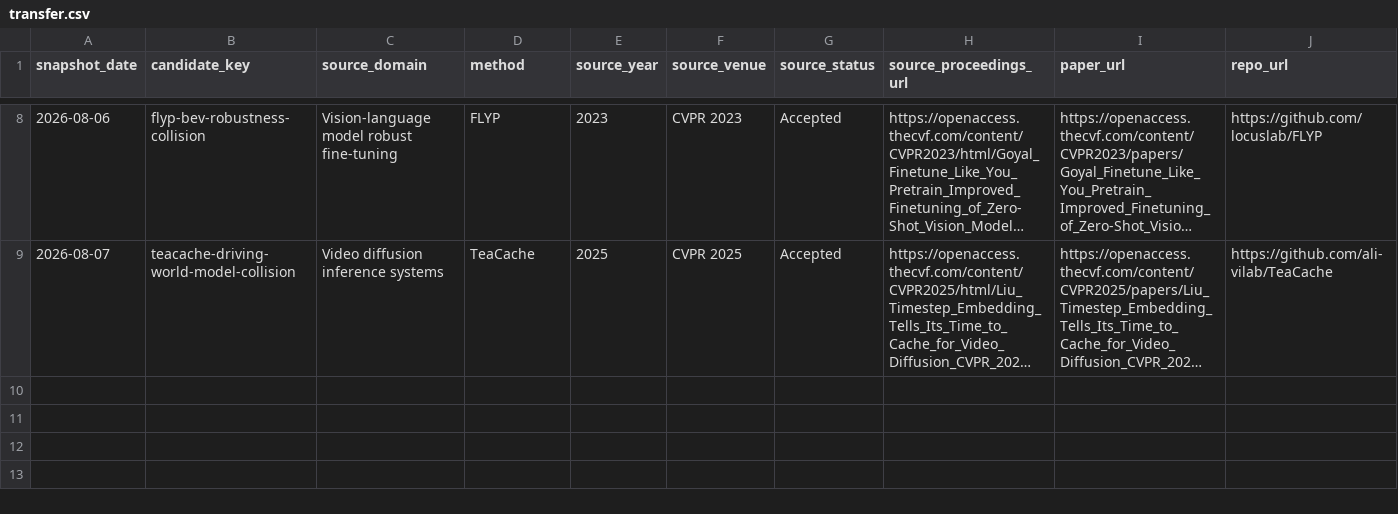
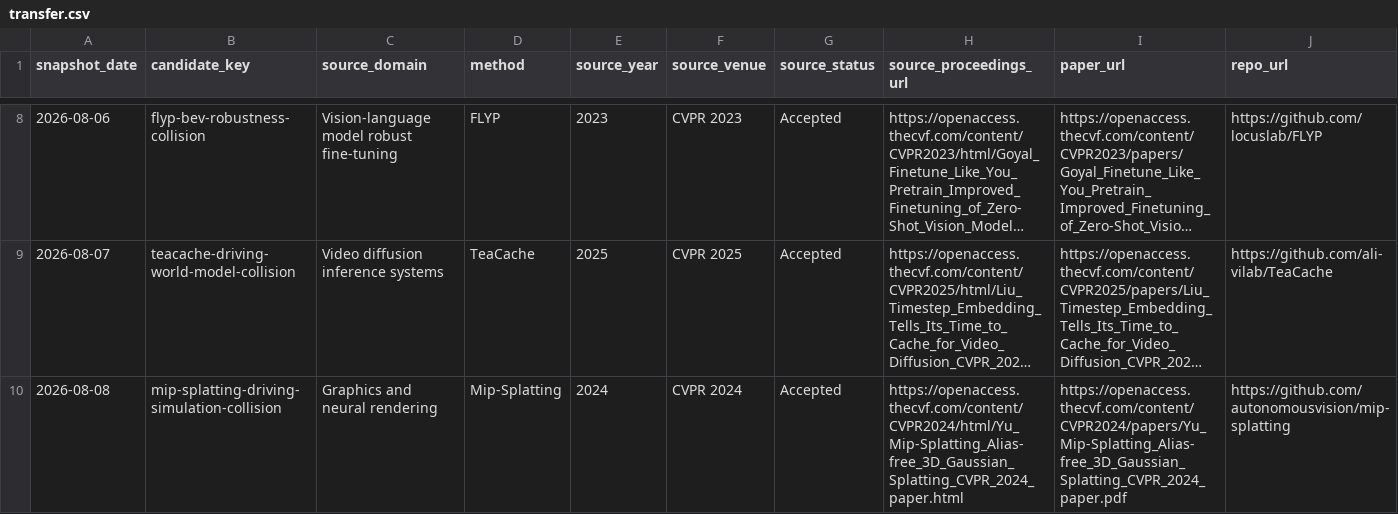
Before and after one commit to drxadqz/drive-perception-lab, a CSV file: index/transfer.csv, drawn as a sheet; only a part is shown, gaps mark what is left out; long unchanged cells end in …; rows hold the shown columns only; the diff names each change by its address in the sheet, - before the commit and + after, or states it on an @@ line.

Commit message:
read: 2026-08-08 SplatAD (#25)
* read: 2026-08-08 SplatAD

* fix: wrap SplatAD loss formula for iPad

---------

Co-authored-by: xingqizheng <271025897+drxadqz@users.noreply.github.com>

```diff
--- a/index/transfer.csv
+++ b/index/transfer.csv
+row 10: 2026-08-08 | mip-splatting-driving-simulation-collision | Graphics and neural rendering | Mip-Splatting | 2024 | CVPR 2024 | Accepted | https://openaccess.thecvf.com/content/CVPR2024/html/Yu_Mip-Splatting_Alias-free_3D_Gaussian_Splatting_CVPR_2024_paper.html | https://openaccess.thecvf.com/content/CVPR2024/papers/Yu_Mip-Splatting_Alias-free_3D_Gaussian_Splatting_CVPR_2024_paper.pdf | https://github.com/autonomousvision/mip-splatting
```
Also changed, not shown: index/papers.csv, index/sota.csv, 27 other files.
